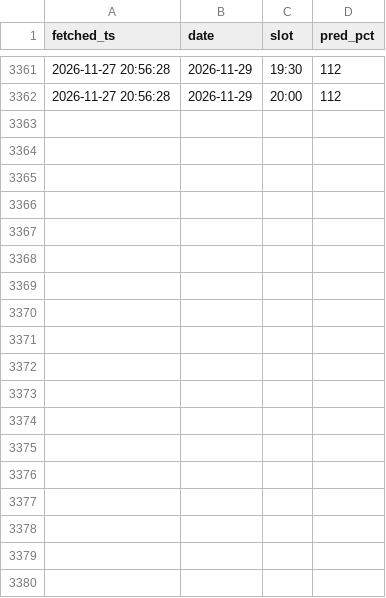
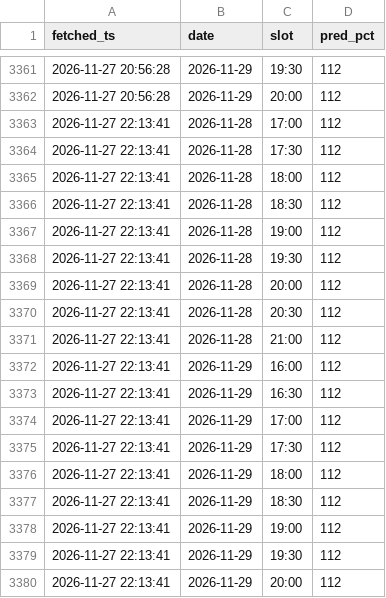
Before and after one commit to jinwook-kim-dev/exit-forecast, a CSV file: pipeline/state/predictions.csv, drawn as a sheet; only a part is shown, gaps mark what is left out.

```diff
--- a/pipeline/state/predictions.csv
+++ b/pipeline/state/predictions.csv
@@ -3362 +3362,19 @@ fetched_ts,date,slot,pred_pct
 2026-11-27 20:56:28,2026-11-29,20:00,112
+2026-11-27 22:13:41,2026-11-28,17:00,112
+2026-11-27 22:13:41,2026-11-28,17:30,112
+2026-11-27 22:13:41,2026-11-28,18:00,112
+2026-11-27 22:13:41,2026-11-28,18:30,112
+2026-11-27 22:13:41,2026-11-28,19:00,112
+2026-11-27 22:13:41,2026-11-28,19:30,112
+2026-11-27 22:13:41,2026-11-28,20:00,112
+2026-11-27 22:13:41,2026-11-28,20:30,112
+2026-11-27 22:13:41,2026-11-28,21:00,112
+2026-11-27 22:13:41,2026-11-29,16:00,112
+2026-11-27 22:13:41,2026-11-29,16:30,112
+2026-11-27 22:13:41,2026-11-29,17:00,112
+2026-11-27 22:13:41,2026-11-29,17:30,112
+2026-11-27 22:13:41,2026-11-29,18:00,112
+2026-11-27 22:13:41,2026-11-29,18:30,112
+2026-11-27 22:13:41,2026-11-29,19:00,112
+2026-11-27 22:13:41,2026-11-29,19:30,112
+2026-11-27 22:13:41,2026-11-29,20:00,112
```
Also changed, not shown: pipeline/state/realtime.csv, 2 other files.
